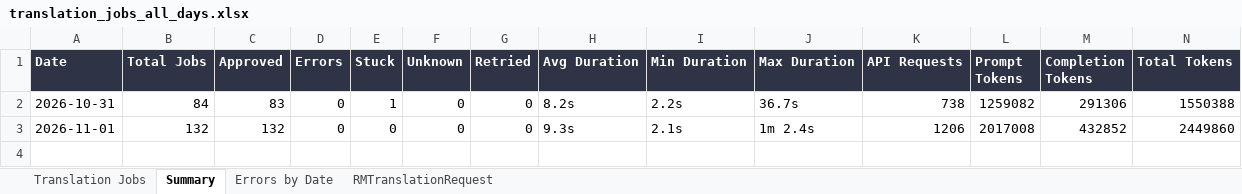
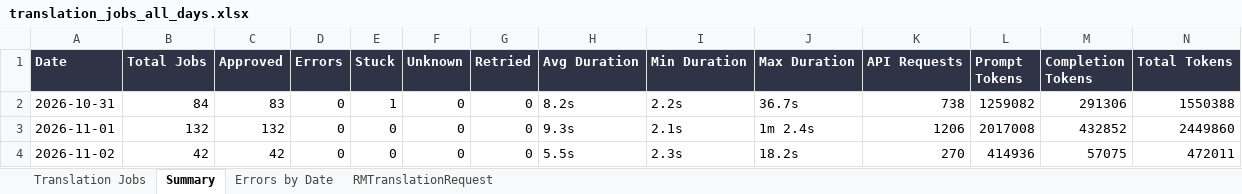
Before and after one commit to adeporra/rm-translation-reports, an Excel workbook: translation_jobs_all_days.xlsx, sheet Summary, drawn as a sheet; values as stored, in another font and other column widths than the file's, no borders; the diff names each change by its address in the sheet, - before the commit and + after, or states it on an @@ line.

```diff
--- a/translation_jobs_all_days.xlsx (sheet Summary)
+++ b/translation_jobs_all_days.xlsx (sheet Summary)
+row 4: 2026-11-02 | 42 | 42 | 0 | 0 | 0 | 0 | 5.5s | 2.3s | 18.2s | 270 | 414936 | 57075 | 472011
```
Also changed, not shown: sheet Translation Jobs, sheet RMTranslationRequest, sheet Errors by Date, 5 other files.
